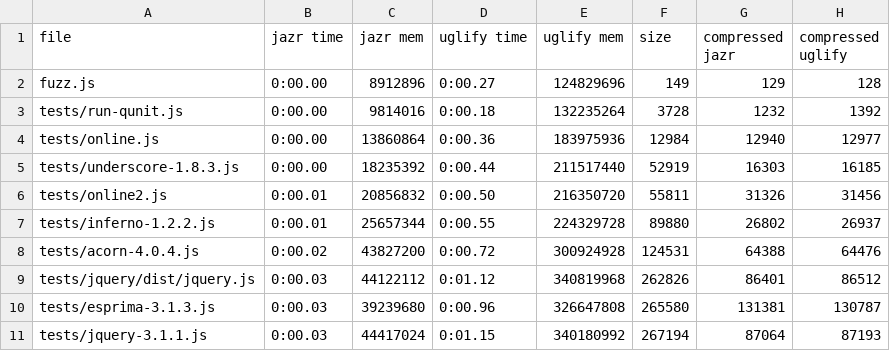
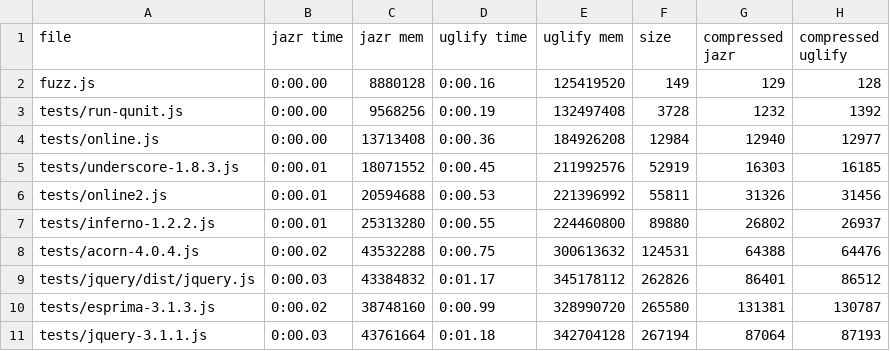
Before and after one commit to skoppe/jazr, a CSV file: compare.csv, drawn as a sheet; only a part is shown; the diff covers the shown part only.

```diff
--- a/compare.csv
+++ b/compare.csv
@@ -1,11 +1,11 @@
 "file","jazr time","jazr mem","uglify time","uglify mem","size","compressed jazr","compressed uglify"
-"fuzz.js","0:00.00","8912896","0:00.27","124829696","149","129","128"
-"tests/run-qunit.js","0:00.00","9814016","0:00.18","132235264","3728","1232","1392"
-"tests/online.js","0:00.00","13860864","0:00.36","183975936","12984","12940","12977"
-"tests/underscore-1.8.3.js","0:00.00","18235392","0:00.44","211517440","52919","16303","16185"
-"tests/online2.js","0:00.01","20856832","0:00.50","216350720","55811","31326","31456"
-"tests/inferno-1.2.2.js","0:00.01","25657344","0:00.55","224329728","89880","26802","26937"
-"tests/acorn-4.0.4.js","0:00.02","43827200","0:00.72","300924928","124531","64388","64476"
-"tests/jquery/dist/jquery.js","0:00.03","44122112","0:01.12","340819968","262826","86401","86512"
-"tests/esprima-3.1.3.js","0:00.03","39239680","0:00.96","326647808","265580","131381","130787"
-"tests/jquery-3.1.1.js","0:00.03","44417024","0:01.15","340180992","267194","87064","87193"
+"fuzz.js","0:00.00","8880128","0:00.16","125419520","149","129","128"
+"tests/run-qunit.js","0:00.00","9568256","0:00.19","132497408","3728","1232","1392"
+"tests/online.js","0:00.00","13713408","0:00.36","184926208","12984","12940","12977"
+"tests/underscore-1.8.3.js","0:00.01","18071552","0:00.45","211992576","52919","16303","16185"
+"tests/online2.js","0:00.01","20594688","0:00.53","221396992","55811","31326","31456"
+"tests/inferno-1.2.2.js","0:00.01","25313280","0:00.55","224460800","89880","26802","26937"
+"tests/acorn-4.0.4.js","0:00.02","43532288","0:00.75","300613632","124531","64388","64476"
+"tests/jquery/dist/jquery.js","0:00.03","43384832","0:01.17","345178112","262826","86401","86512"
+"tests/esprima-3.1.3.js","0:00.02","38748160","0:00.99","328990720","265580","131381","130787"
+"tests/jquery-3.1.1.js","0:00.03","43761664","0:01.18","342704128","267194","87064","87193"
```
Also changed, not shown: 29 edited cells elsewhere in this file, 27 other files.
